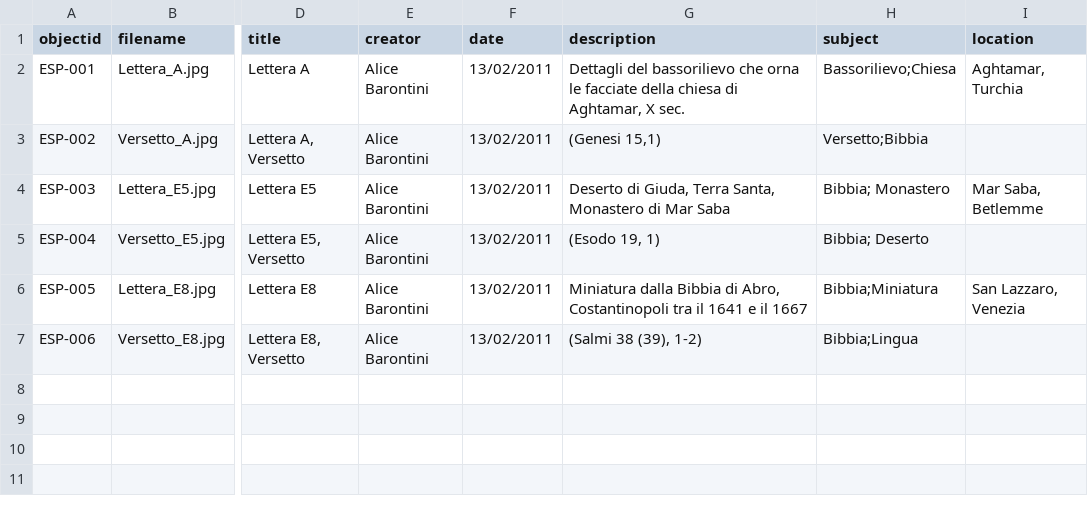
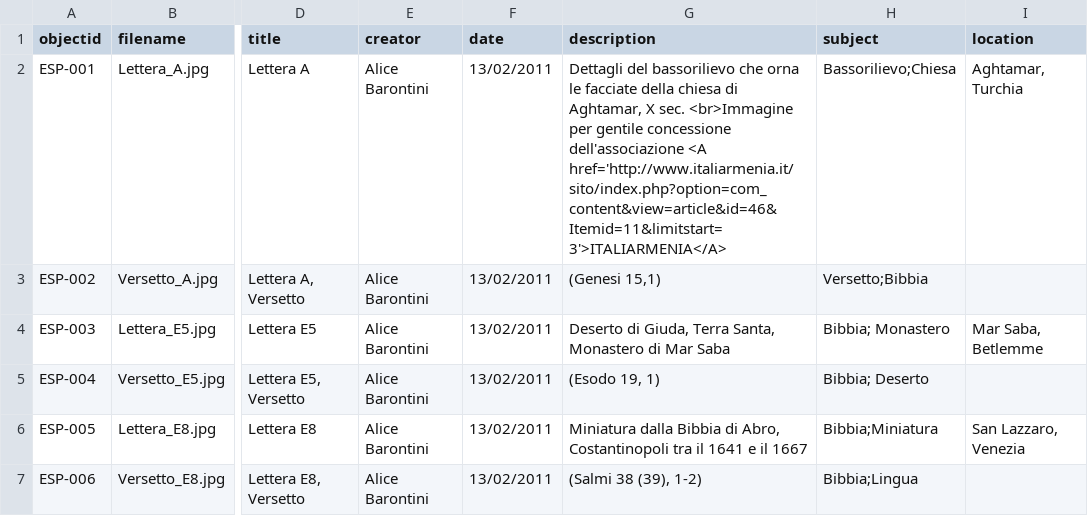
Before and after one commit to M8net/collectorbuilder, a CSV file: _data/Edificati-sulla-parola.csv, drawn as a sheet; only a part is shown, gaps mark what is left out; the diff names each change by its address in the sheet, - before the commit and + after, or states it on an @@ line.

Commit message:
Update Edificati-sulla-parola.csv

```diff
--- a/_data/Edificati-sulla-parola.csv
+++ b/_data/Edificati-sulla-parola.csv
-G2 (description): …X sec.
+G2 (description): …X sec. <br>Immagine per gentile concessione dell'associazione <A href='http://www.italiarmenia.it/sito/index.php?option=com_content&view=article&id=46&Itemid=11&limitstart=3'>ITALIARMENIA</A>
```
